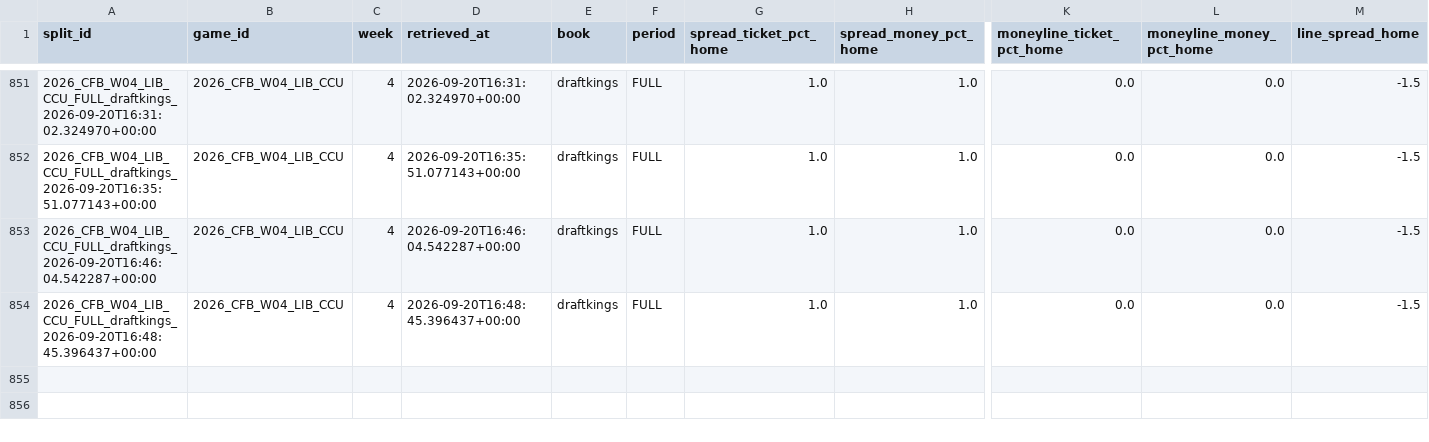
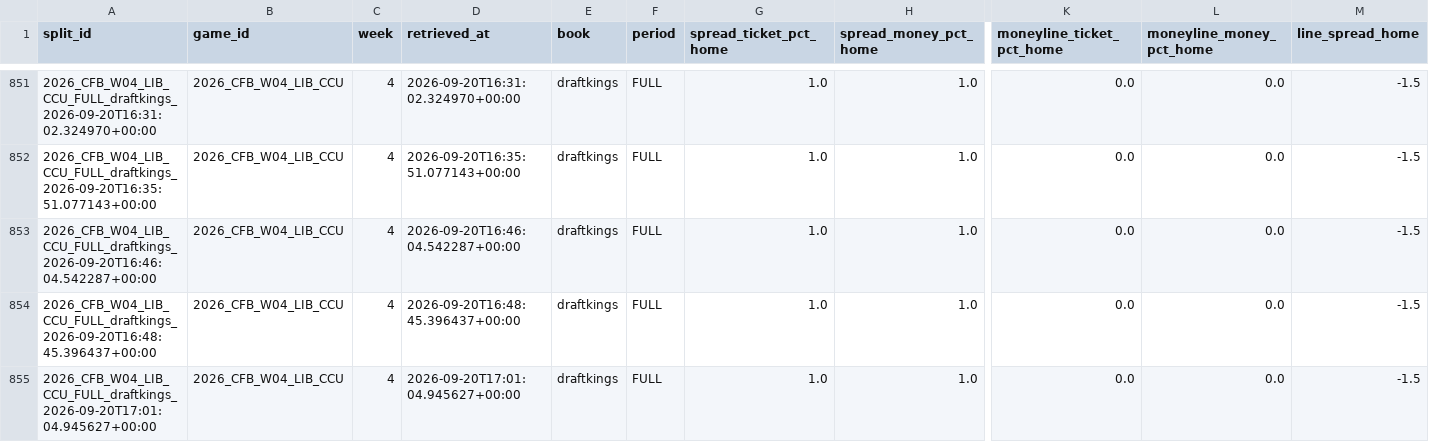
Before and after one commit to mapleleafs032/matchup-platform, a CSV file: data/tables/market/splits/CFB/2026/W04.csv, drawn as a sheet; only a part is shown, gaps mark what is left out; rows hold the shown columns only; the diff names each change by its address in the sheet, - before the commit and + after, or states it on an @@ line.

Commit message:
data: splits 35524462337

```diff
--- a/data/tables/market/splits/CFB/2026/W04.csv
+++ b/data/tables/market/splits/CFB/2026/W04.csv
+row 855: 2026_CFB_W04_LIB_CCU_FULL_draftkings_2026-09-20T17:01:04.945627+00:00 | 2026_CFB_W04_LIB_CCU | 4 | 2026-09-20T17:01:04.945627+00:00 | draftkings | FULL | 1.0 | 1.0 | 0.0 | 0.0 | -1.5
```
Also changed, not shown: data/tables/ops/api_budget.csv, data/tables/ops/job_log.csv, 4 other files.
